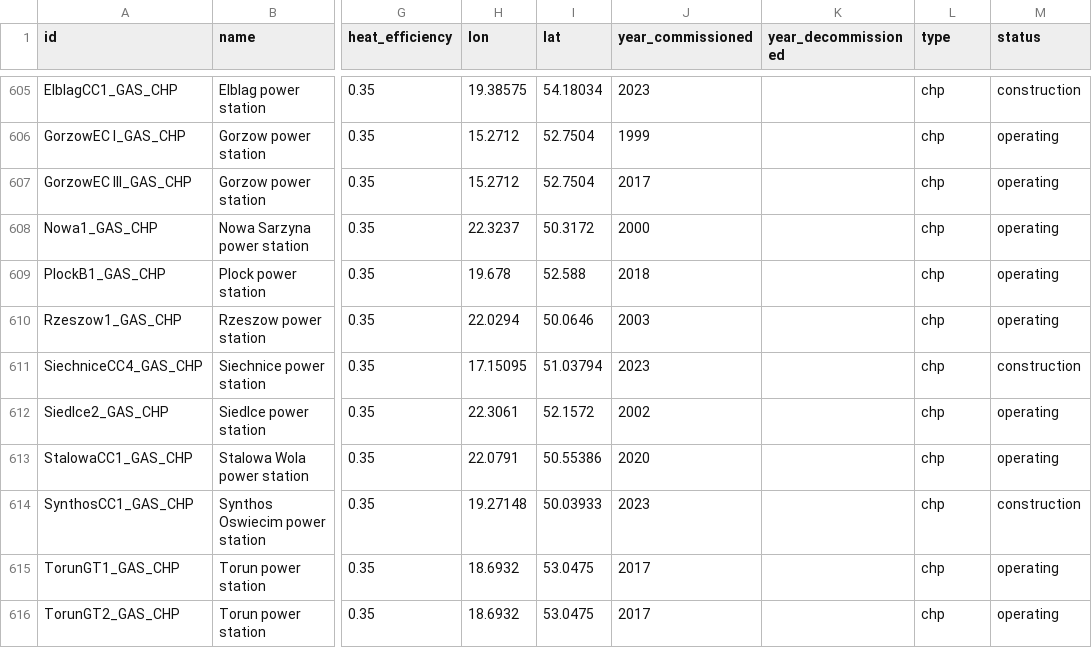
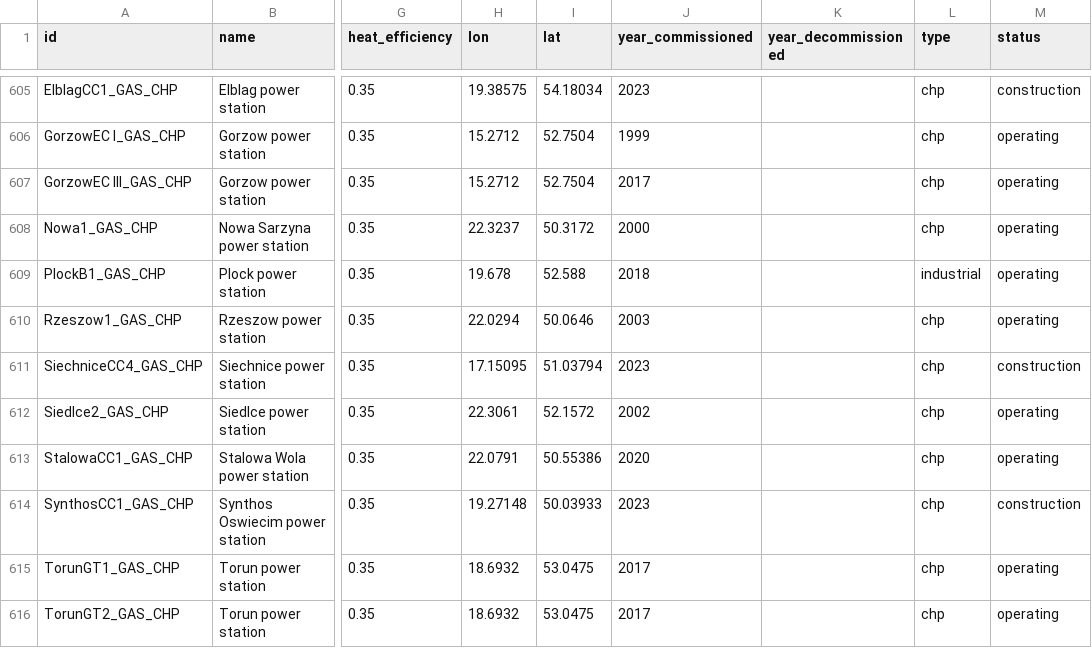
Before and after one commit to open-energy-transition/Ember-Flexibility-Study, a CSV file: validation/ember_data/combined_chp.csv, drawn as a sheet; only a part is shown, gaps mark what is left out; the diff names each change by its address in the sheet, - before the commit and + after, or states it on an @@ line.

Commit message:
Adapting gas chp data
Adapt PlockB1_gas_CHP to be industrial

```diff
--- a/validation/ember_data/combined_chp.csv
+++ b/validation/ember_data/combined_chp.csv
-L609 (type): chp
+L609 (type): industrial
```
